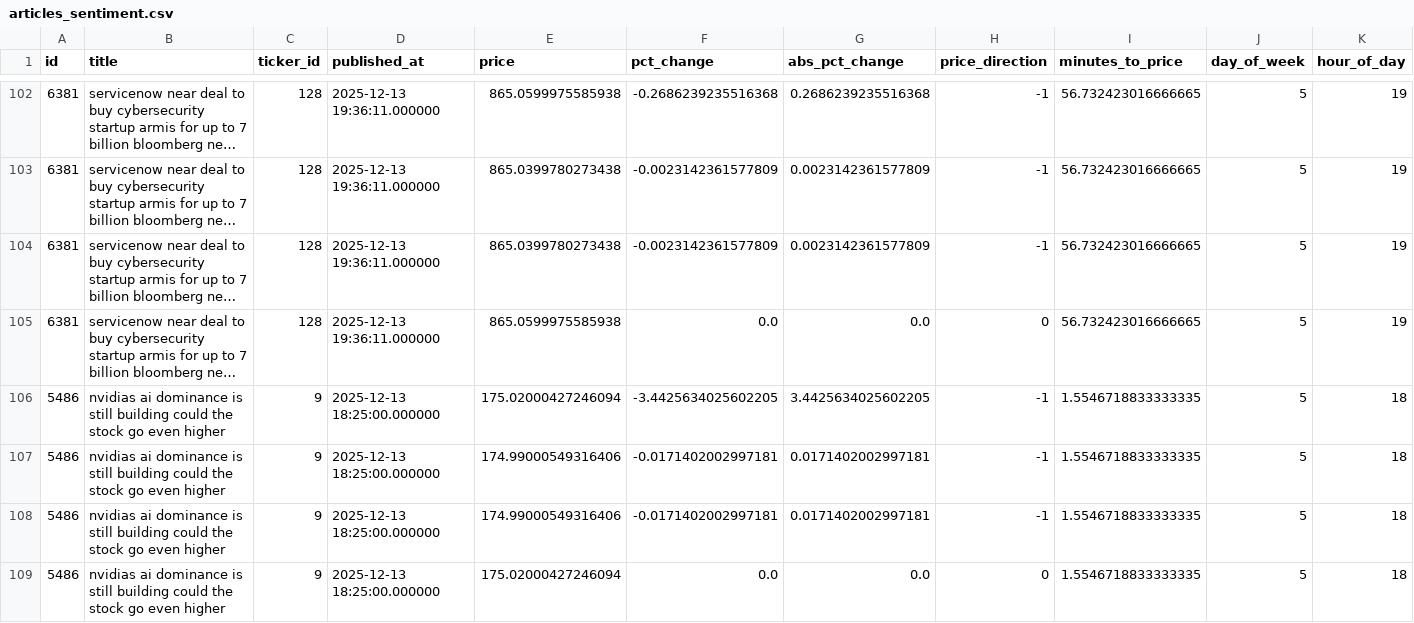
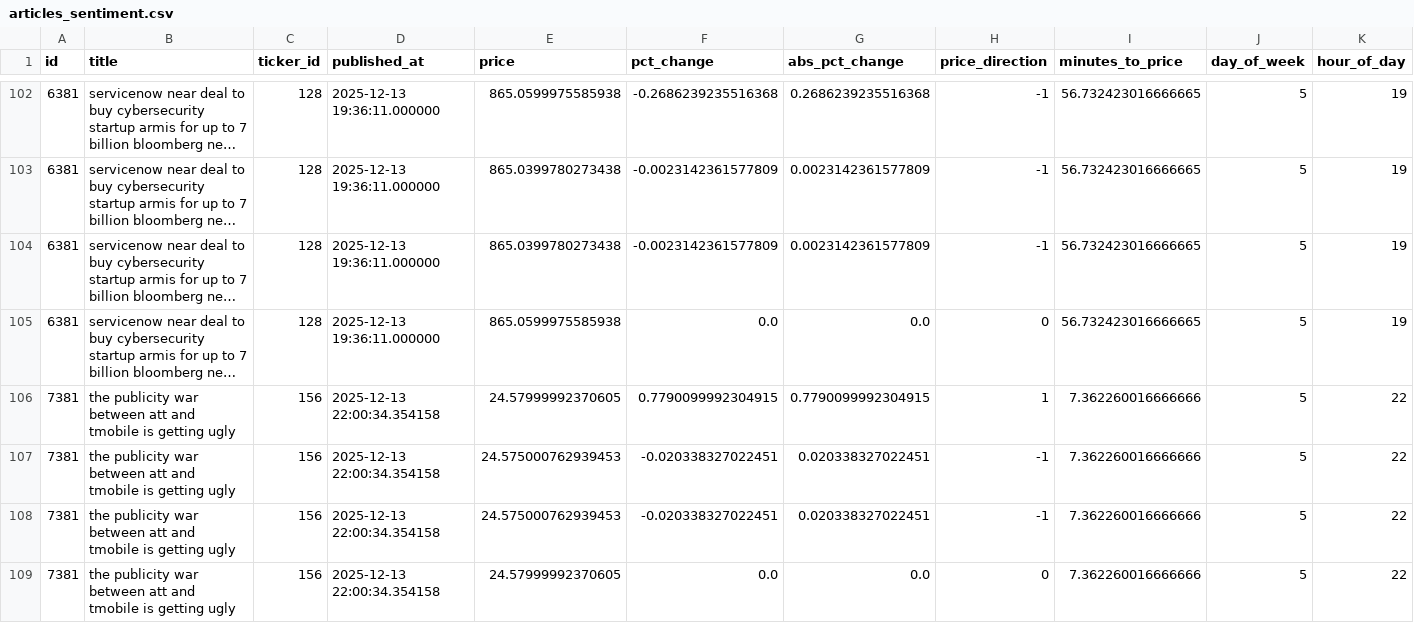
Before and after one commit to kerrygil/ist495-news-sentiment-project, a CSV file: backend/data/cleaned_data/articles_sentiment.csv, drawn as a sheet; only a part is shown, gaps mark what is left out; the shorter side is filled out with more unchanged rows; long unchanged cells end in …; rows hold the shown columns only; the diff covers the shown part only; the diff names each change by its address in the sheet, - before the commit and + after, or states it on an @@ line.

```diff
--- a/backend/data/cleaned_data/articles_sentiment.csv
+++ b/backend/data/cleaned_data/articles_sentiment.csv
+row 106: 7381 | the publicity war between att and tmobile is getting ugly | 156 | 2025-12-13 22:00:34.354158 | 24.57999992370605 | 0.7790099992304915 | 0.7790099992304915 | 1 | 7.362260016666666 | 5 | 22
+row 107: 7381 | the publicity war between att and tmobile is getting ugly | 156 | 2025-12-13 22:00:34.354158 | 24.575000762939453 | -0.020338327022451 | 0.020338327022451 | -1 | 7.362260016666666 | 5 | 22
+row 108: 7381 | the publicity war between att and tmobile is getting ugly | 156 | 2025-12-13 22:00:34.354158 | 24.575000762939453 | -0.020338327022451 | 0.020338327022451 | -1 | 7.362260016666666 | 5 | 22
+row 109: 7381 | the publicity war between att and tmobile is getting ugly | 156 | 2025-12-13 22:00:34.354158 | 24.57999992370605 | 0.0 | 0.0 | 0 | 7.362260016666666 | 5 | 22
```
Also changed, not shown: 4 added rows and 13 edited cells elsewhere in this file, backend/data/cleaned_data/articles_cleaned.csv, backend/data/cleaned_data/articles_features.csv, 17 other files.
